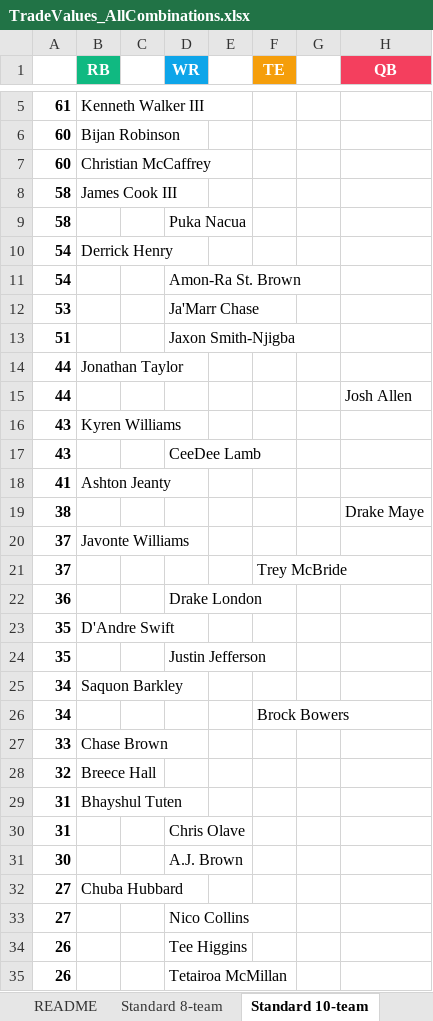
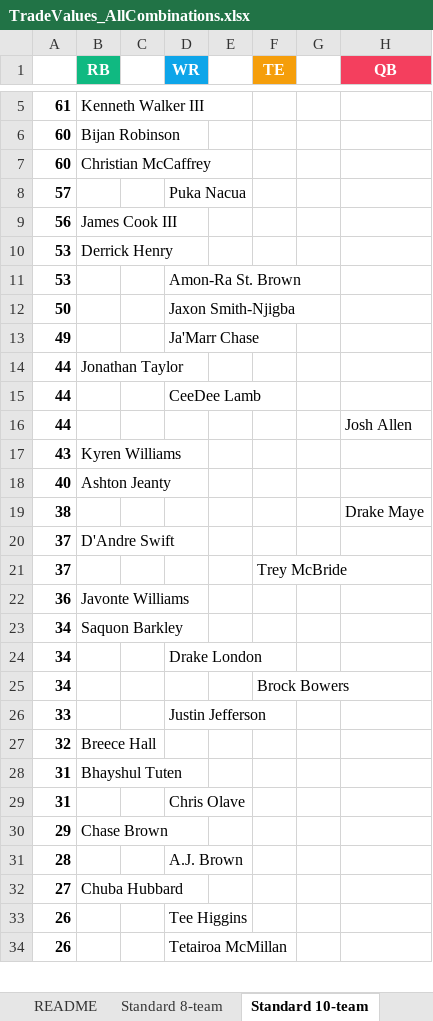
Before and after one commit to seoularpro/OddsVis, an Excel workbook: TradeValueSheets/TradeValues_AllCombinations.xlsx, sheet Standard 10-team, drawn as a sheet; only a part is shown, gaps mark what is left out; values as stored, in another font and other column widths than the file's, no borders; removed rows and columns are numbered as before the commit, all else as after; the diff covers the shown part only; the diff names each change by its address in the sheet, - before the commit and + after, or states it on an @@ line.

```diff
--- a/TradeValueSheets/TradeValues_AllCombinations.xlsx (sheet Standard 10-team)
+++ b/TradeValueSheets/TradeValues_AllCombinations.xlsx (sheet Standard 10-team)
-row 8: 58 | James Cook III
-A8: 58
+A8: 57
-row 10: 54 | Derrick Henry
-row 11: 54 |  |  | Amon-Ra St. Brown
+row 9: 56 | James Cook III
+row 10: 53 | Derrick Henry
-D11 (WR): Ja'Marr Chase
+D11 (WR): Amon-Ra St. Brown
-A12: 51
+A12: 50
+row 13: 49 |  |  | Ja'Marr Chase
+row 15: 44 |  |  | CeeDee Lamb
-row 17: 43 |  |  | CeeDee Lamb
-A18: 41
+A18: 40
-B20 (RB): Javonte Williams
+B20 (RB): D'Andre Swift
-B22 (RB): (empty)
+B22 (RB): Javonte Williams
-D22 (WR): Drake London
+D22 (WR): (empty)
-row 23: 35 | D'Andre Swift
-row 24: 35 |  |  | Justin Jefferson
+row 24: 34 |  |  | Drake London
-B26 (RB): Chase Brown
+B26 (RB): (empty)
-D26 (WR): (empty)
+D26 (WR): Justin Jefferson
-row 31: 30 |  |  | A.J. Brown
+row 30: 29 | Chase Brown
+row 31: 28 |  |  | A.J. Brown
-row 33: 27 |  |  | Nico Collins
```
Also changed, not shown: 21 added rows, 20 removed rows, 1 moved row and 14 edited cells elsewhere in this sheet, sheet Half PPR 12-team, sheet Standard 12-team, sheet Full PPR 8-team, sheet Full PPR 12-team, sheet Full PPR 10-team, sheet Half PPR 10-team, 2 more sheets, TradeValueSheets/TradeValues_FullPPR_10team.xlsx, TradeValueSheets/TradeValues_FullPPR_12team.xlsx, 18 other files.
